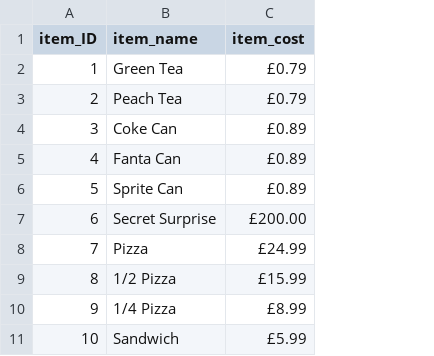
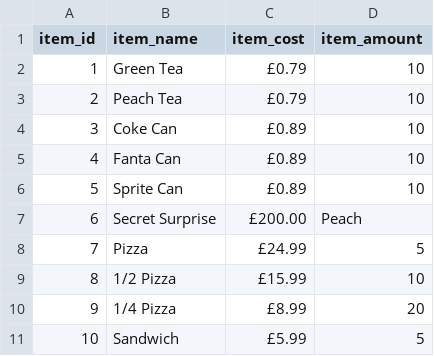
Before and after one commit to GACiobanita/vending-machine, a CSV file: csv_files/item_list.csv, drawn as a sheet; the diff names each change by its address in the sheet, - before the commit and + after, or states it on an @@ line.

```diff
--- a/csv_files/item_list.csv
+++ b/csv_files/item_list.csv
+column D (item_amount), rows 2-11: 10 | 10 | 10 | 10 | 10 | Peach | 5 | 10 | 20 | 5
-A1: item_ID
+A1: item_id
```
Also changed, not shown: 8 other files.
